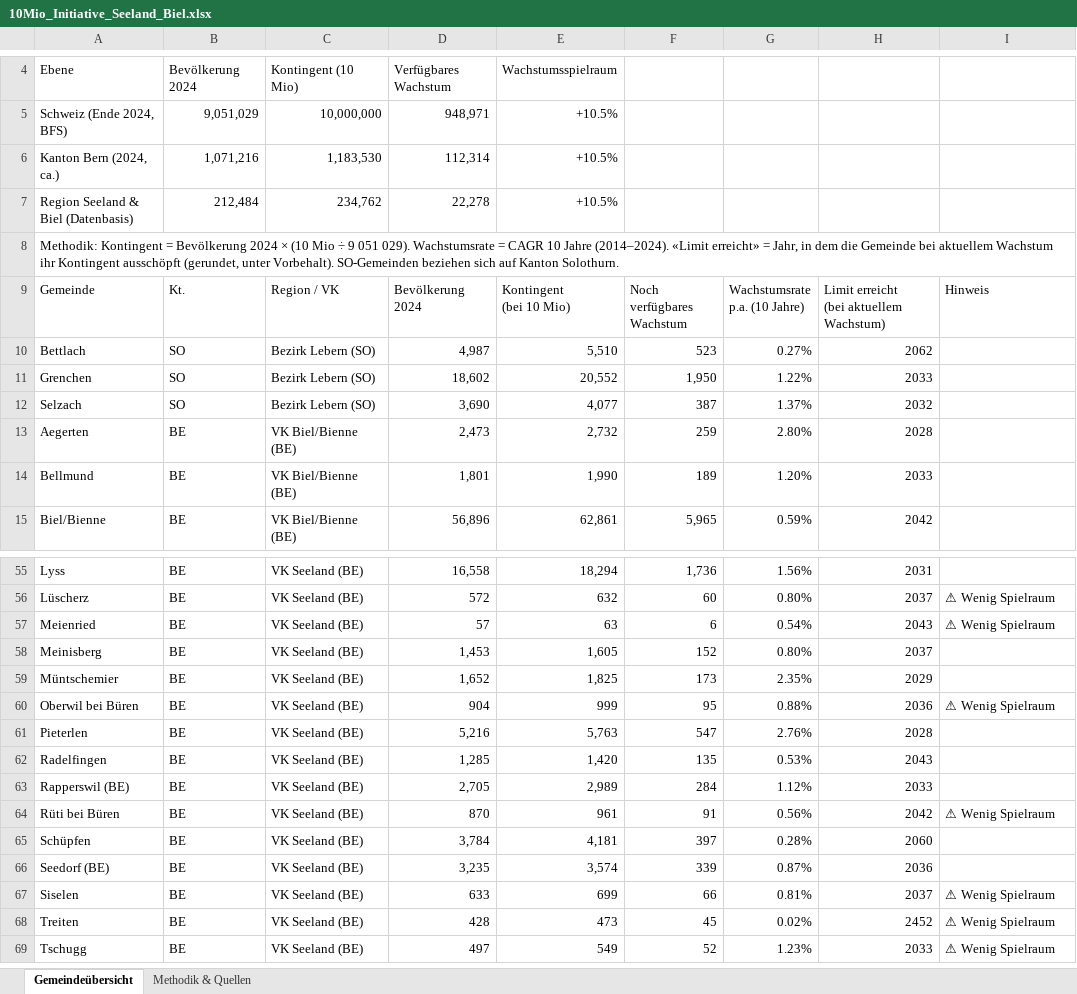
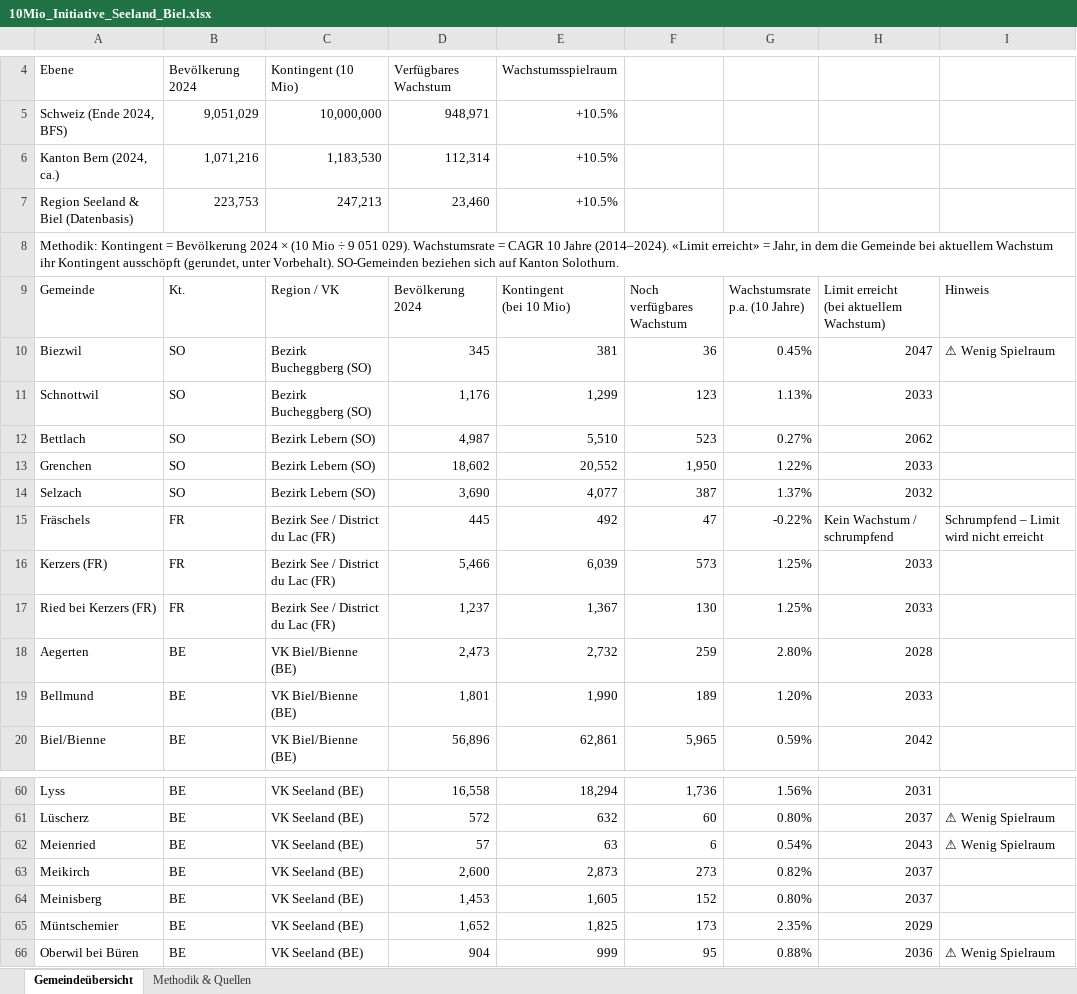
Before and after one commit to simon-leray/testing-10-millionen-seeland, an Excel workbook: 10Mio_Initiative_Seeland_Biel.xlsx, sheet Gemeindeübersicht, drawn as a sheet; only a part is shown, gaps mark what is left out; the shorter side is filled out with more unchanged rows; values as stored, in another font and other column widths than the file's, no cell formats; the diff names each change by its address in the sheet, - before the commit and + after, or states it on an @@ line.

Commit message:
Add files via upload

```diff
--- a/10Mio_Initiative_Seeland_Biel.xlsx (sheet Gemeindeübersicht)
+++ b/10Mio_Initiative_Seeland_Biel.xlsx (sheet Gemeindeübersicht)
-B7: 212,484
+B7: 223,753
-C7: 234,762
+C7: 247,213
-D7: 22,278
+D7: 23,460
+row 10: Biezwil | SO | Bezirk Bucheggberg (SO) | 345 | 381 | 36 | 0.45% | 2047 | ⚠ Wenig Spielraum
+row 11: Schnottwil | SO | Bezirk Bucheggberg (SO) | 1,176 | 1,299 | 123 | 1.13% | 2033
+row 15: Fräschels | FR | Bezirk See / District du Lac (FR) | 445 | 492 | 47 | -0.22% | Kein Wachstum / schrumpfend | Schrumpfend – Limit wird nicht erreicht
+row 16: Kerzers (FR) | FR | Bezirk See / District du Lac (FR) | 5,466 | 6,039 | 573 | 1.25% | 2033
+row 17: Ried bei Kerzers (FR) | FR | Bezirk See / District du Lac (FR) | 1,237 | 1,367 | 130 | 1.25% | 2033
+row 63: Meikirch | BE | VK Seeland (BE) | 2,600 | 2,873 | 273 | 0.82% | 2037
```
Also changed, not shown: cell formats.
